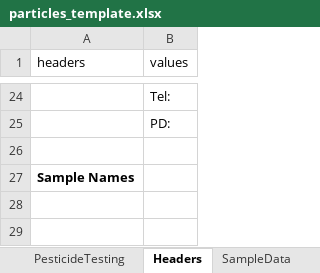
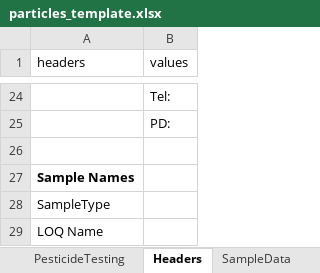
Before and after one commit to layup/Cannabase_2.0, an Excel workbook: public/excel/particles_template.xlsx, sheet Headers, drawn as a sheet; only a part is shown, gaps mark what is left out; values as stored, in another font and other column widths than the file's, no borders; the diff names each change by its address in the sheet, - before the commit and + after, or states it on an @@ line.

```diff
--- a/public/excel/particles_template.xlsx (sheet Headers)
+++ b/public/excel/particles_template.xlsx (sheet Headers)
+row 28: SampleType
+row 29: LOQ Name
```
Also changed, not shown: sheet PesticideTesting, sheet SampleData, formulas that keep their value, charts or pictures, 6 other files.
